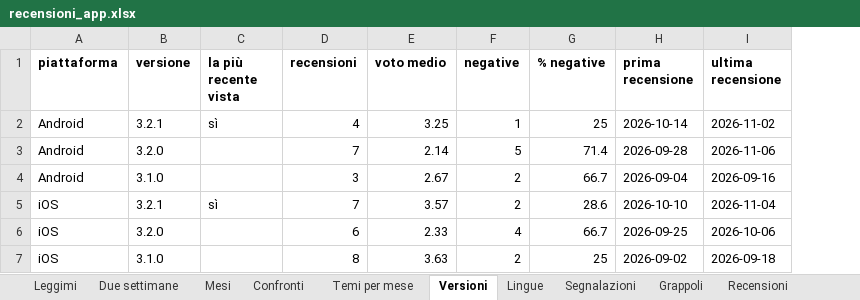
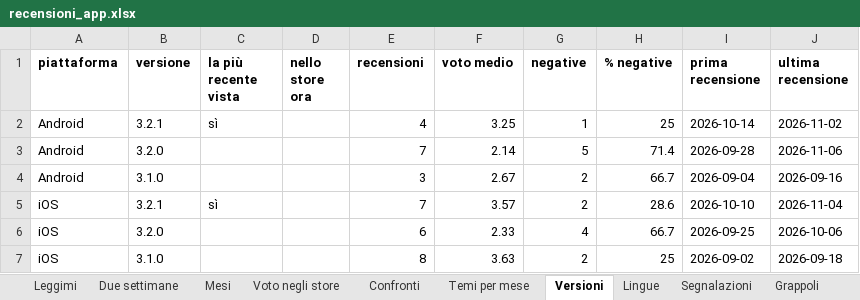
Before and after one commit to aletafuro/recensioni-app-n8n, an Excel workbook: data/output/recensioni_app.xlsx, sheet Versioni, drawn as a sheet; values as stored, in another font and other column widths than the file's, no borders; the diff names each change by its address in the sheet, - before the commit and + after, or states it on an @@ line.

```diff
--- a/data/output/recensioni_app.xlsx (sheet Versioni)
+++ b/data/output/recensioni_app.xlsx (sheet Versioni)
+sheet tab: Voto negli store
+column D (nello store ora), empty
```
Also changed, not shown: sheet Grappoli, sheet Due settimane, sheet Leggimi, sheet Mesi, sheet Temi per mese, sheet Lingue, 29 other files.
